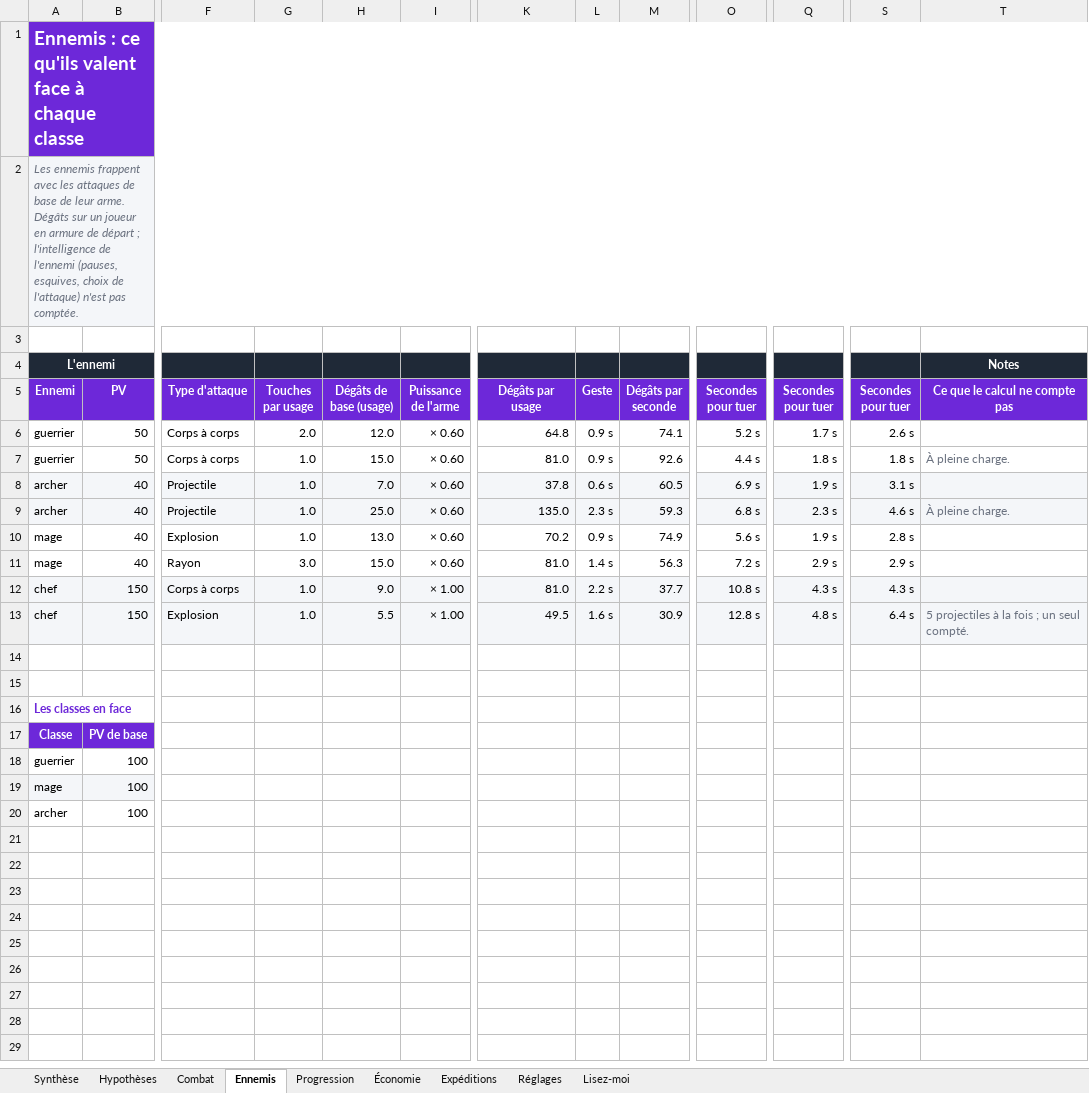
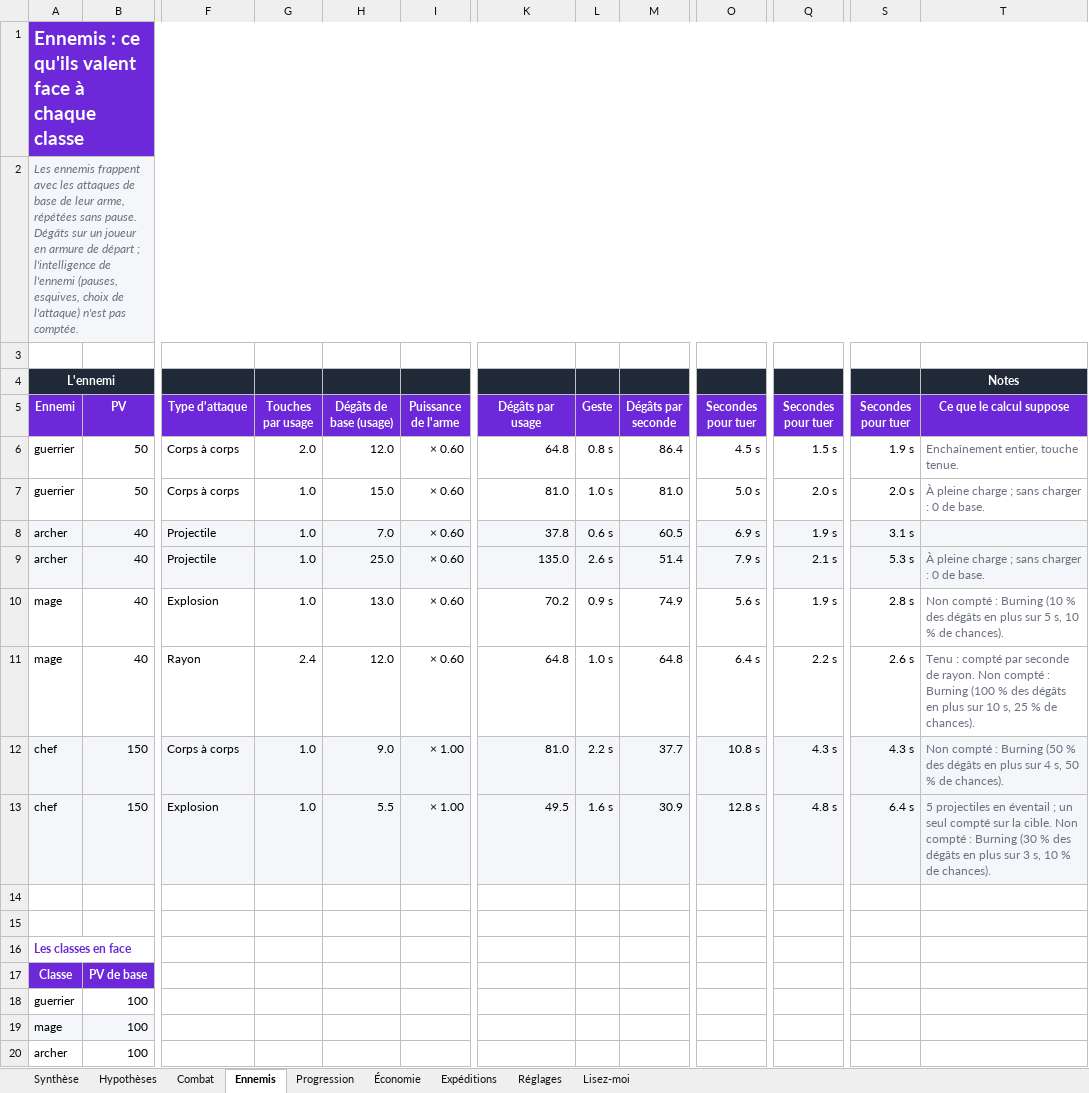
Before and after one commit to florent-le-maire/Icebreaker-veloren, an Excel workbook: docs/icebreaker/equilibrage.xlsx, sheet Ennemis, drawn as a sheet; only a part is shown, gaps mark what is left out; values as stored, in another font and other column widths than the file's, no borders; conditional formats not drawn; the diff names each change by its address in the sheet, - before the commit and + after, or states it on an @@ line.

```diff
--- a/docs/icebreaker/equilibrage.xlsx (sheet Ennemis)
+++ b/docs/icebreaker/equilibrage.xlsx (sheet Ennemis)
-A2 (Ennemi): …de leur arme. Dégâts sur…
+A2 (Ennemi): …de leur arme, répétées sans pause. Dégâts sur…
-T5: Ce que le calcul ne compte pas
+T5: Ce que le calcul suppose
-L6 (Geste): 0.9 s
+L6 (Geste): 0.8 s
-M6 (Dégâts par seconde): 74.1
+M6 (Dégâts par seconde): 86.4
-O6 (Secondes pour tuer): 5.2 s
+O6 (Secondes pour tuer): 4.5 s
-Q6 (Secondes pour tuer): 1.7 s
+Q6 (Secondes pour tuer): 1.5 s
-S6 (Secondes pour tuer): 2.6 s
+S6 (Secondes pour tuer): 1.9 s
-T6 (Ce que le calcul suppose): (empty)
+T6 (Ce que le calcul suppose): Enchaînement entier, touche tenue.
-L7 (Geste): 0.9 s
+L7 (Geste): 1.0 s
-M7 (Dégâts par seconde): 92.6
+M7 (Dégâts par seconde): 81.0
-O7 (Secondes pour tuer): 4.4 s
+O7 (Secondes pour tuer): 5.0 s
-Q7 (Secondes pour tuer): 1.8 s
+Q7 (Secondes pour tuer): 2.0 s
-S7 (Secondes pour tuer): 1.8 s
+S7 (Secondes pour tuer): 2.0 s
-T7 (Ce que le calcul suppose): À pleine charge.
+T7 (Ce que le calcul suppose): À pleine charge ; sans charger : 0 de base.
-L9 (Geste): 2.3 s
+L9 (Geste): 2.6 s
-M9 (Dégâts par seconde): 59.3
+M9 (Dégâts par seconde): 51.4
-O9 (Secondes pour tuer): 6.8 s
+O9 (Secondes pour tuer): 7.9 s
-Q9 (Secondes pour tuer): 2.3 s
+Q9 (Secondes pour tuer): 2.1 s
-S9 (Secondes pour tuer): 4.6 s
+S9 (Secondes pour tuer): 5.3 s
-T9 (Ce que le calcul suppose): À pleine charge.
+T9 (Ce que le calcul suppose): À pleine charge ; sans charger : 0 de base.
-T10 (Ce que le calcul suppose): (empty)
+T10 (Ce que le calcul suppose): Non compté : Burning (10 % des dégâts en plus sur 5 s, 10 % de chances).
-G11 (Touches par usage): 3.0
+G11 (Touches par usage): 2.4
-H11 (Dégâts de base (usage)): 15.0
+H11 (Dégâts de base (usage)): 12.0
-K11 (Dégâts par usage): 81.0
+K11 (Dégâts par usage): 64.8
-L11 (Geste): 1.4 s
+L11 (Geste): 1.0 s
-M11 (Dégâts par seconde): 56.3
+M11 (Dégâts par seconde): 64.8
-O11 (Secondes pour tuer): 7.2 s
+O11 (Secondes pour tuer): 6.4 s
-Q11 (Secondes pour tuer): 2.9 s
+Q11 (Secondes pour tuer): 2.2 s
-S11 (Secondes pour tuer): 2.9 s
+S11 (Secondes pour tuer): 2.6 s
-T11 (Ce que le calcul suppose): (empty)
+T11 (Ce que le calcul suppose): Tenu : compté par seconde de rayon. Non compté : Burning (100 % des dégâts en plus sur 10 s, 25 % de chances).
-T12 (Ce que le calcul suppose): (empty)
+T12 (Ce que le calcul suppose): Non compté : Burning (50 % des dégâts en plus sur 4 s, 50 % de chances).
-T13 (Ce que le calcul suppose): 5 projectiles à la fois ; un seul compté.
+T13 (Ce que le calcul suppose): 5 projectiles en éventail ; un seul compté sur la cible. Non compté : Burning (30 % des dégâts en plus sur 3 s, 10 % de chances).
```
Also changed, not shown: sheet Combat, sheet Hypothèses, sheet Expéditions, sheet Progression, sheet Lisez-moi, sheet Synthèse, formulas that keep their value, 9 other files.
